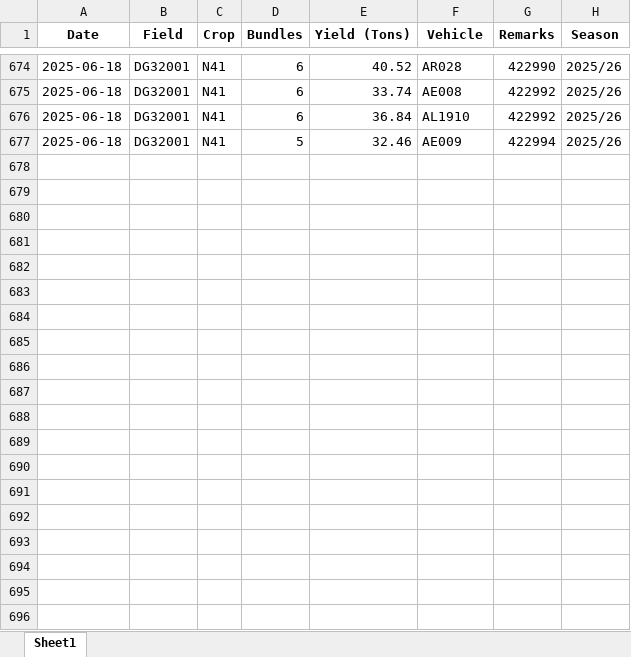
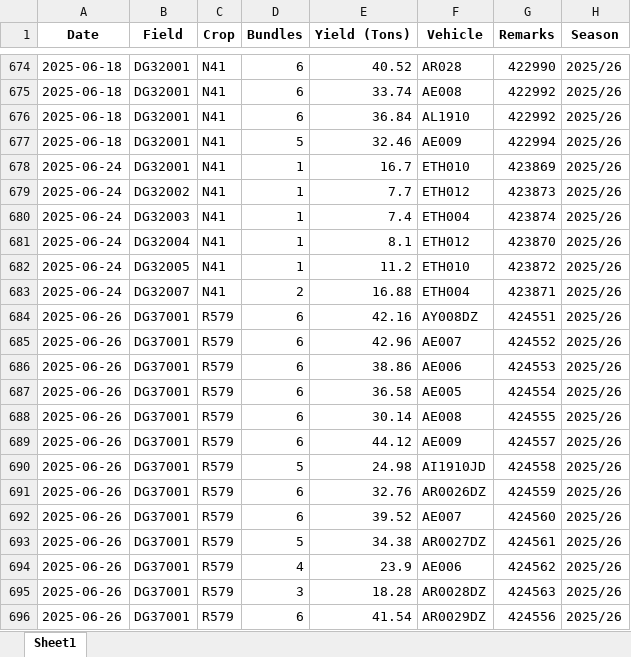
Before and after one commit to psibale/farm-management-system, an Excel workbook: data/yield_data.xlsx, sheet Sheet1, drawn as a sheet; only a part is shown, gaps mark what is left out; values as stored, in another font and other column widths than the file's, no borders; the diff covers the shown part only; the diff names each change by its address in the sheet, - before the commit and + after, or states it on an @@ line.

```diff
--- a/data/yield_data.xlsx (sheet Sheet1)
+++ b/data/yield_data.xlsx (sheet Sheet1)
+row 678: 2025-06-24 | DG32001 | N41 | 1 | 16.7 | ETH010 | 423869 | 2025/26
+row 679: 2025-06-24 | DG32002 | N41 | 1 | 7.7 | ETH012 | 423873 | 2025/26
+row 680: 2025-06-24 | DG32003 | N41 | 1 | 7.4 | ETH004 | 423874 | 2025/26
+row 681: 2025-06-24 | DG32004 | N41 | 1 | 8.1 | ETH012 | 423870 | 2025/26
+row 682: 2025-06-24 | DG32005 | N41 | 1 | 11.2 | ETH010 | 423872 | 2025/26
+row 683: 2025-06-24 | DG32007 | N41 | 2 | 16.88 | ETH004 | 423871 | 2025/26
+row 684: 2025-06-26 | DG37001 | R579 | 6 | 42.16 | AY008DZ | 424551 | 2025/26
+row 685: 2025-06-26 | DG37001 | R579 | 6 | 42.96 | AE007 | 424552 | 2025/26
+row 686: 2025-06-26 | DG37001 | R579 | 6 | 38.86 | AE006 | 424553 | 2025/26
+row 687: 2025-06-26 | DG37001 | R579 | 6 | 36.58 | AE005 | 424554 | 2025/26
+row 688: 2025-06-26 | DG37001 | R579 | 6 | 30.14 | AE008 | 424555 | 2025/26
+row 689: 2025-06-26 | DG37001 | R579 | 6 | 44.12 | AE009 | 424557 | 2025/26
+row 690: 2025-06-26 | DG37001 | R579 | 5 | 24.98 | AI1910JD | 424558 | 2025/26
+row 691: 2025-06-26 | DG37001 | R579 | 6 | 32.76 | AR0026DZ | 424559 | 2025/26
+row 692: 2025-06-26 | DG37001 | R579 | 6 | 39.52 | AE007 | 424560 | 2025/26
+row 693: 2025-06-26 | DG37001 | R579 | 5 | 34.38 | AR0027DZ | 424561 | 2025/26
+row 694: 2025-06-26 | DG37001 | R579 | 4 | 23.9 | AE006 | 424562 | 2025/26
+row 695: 2025-06-26 | DG37001 | R579 | 3 | 18.28 | AR0028DZ | 424563 | 2025/26
+row 696: 2025-06-26 | DG37001 | R579 | 6 | 41.54 | AR0029DZ | 424556 | 2025/26
```
Also changed, not shown: 26 added rows and 2 edited cells elsewhere in this sheet, data/field_polygons.xlsx, data/irrigation_records.xlsx, 4 other files.
